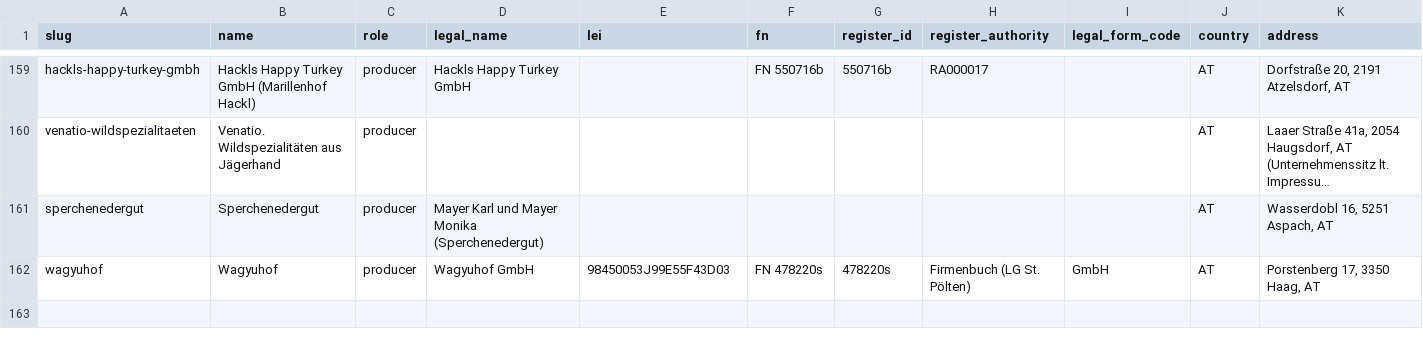
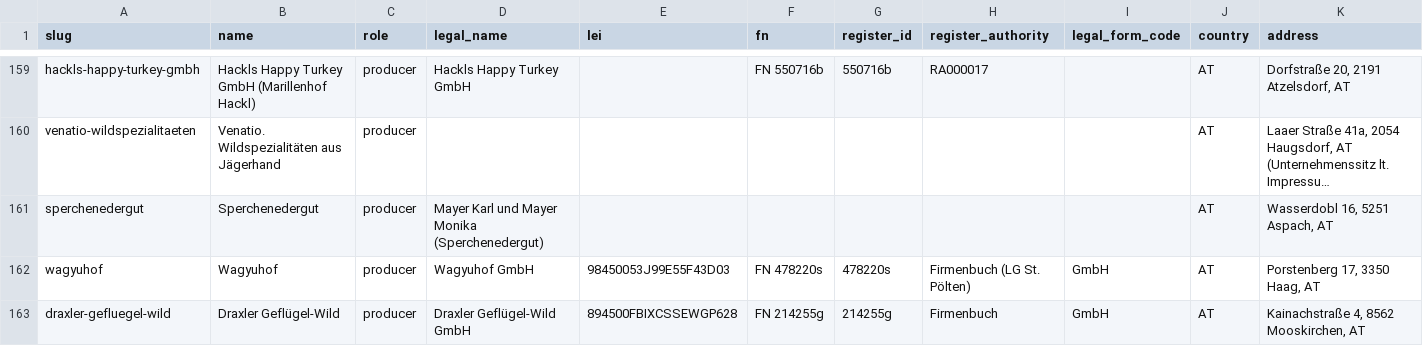
Before and after one commit to servas-ai/fertiggerichte-daten, a CSV file: data/companies.csv, drawn as a sheet; only a part is shown, gaps mark what is left out; long unchanged cells end in …; rows hold the shown columns only; the diff names each change by its address in the sheet, - before the commit and + after, or states it on an @@ line.

Commit message:
Daten-Squad T1904: new online store Draxler Geflügel-Wild 'Kulinarik im Glas' (Draxler Geflügel-Wild GmbH, Mooskirchen Stmk; FN 214255g evi eingetragen, ATU52668607 VIES valid, LEI 894500FBIXCSSEWGP628 lapsed): +9 chilled 360 g heat-up jar meals 6,90–10,00 € (Rehragout, Gulasch vom Wild, Wildfleisch Chili, Maishendl Curry/Gulasch/Suppe/Einmachsuppe, vegetarisches Gulasch, veganes Chili sin Carne) with ingredients and vision-gated packshots 9/9; no nutrition/GTIN published; ships within AT by Post NEXT DAY FRESH (fee only in checkout). Company +1 (162), vision-gated logo +1 (318, staged scripts/logo_work_T1904). Online meal-prep 727→736. validate.py OK

```diff
--- a/data/companies.csv
+++ b/data/companies.csv
+row 163: draxler-gefluegel-wild | Draxler Geflügel-Wild | producer | Draxler Geflügel-Wild GmbH | 894500FBIXCSSEWGP628 | FN 214255g | 214255g | Firmenbuch | GmbH | AT | Kainachstraße 4, 8562 Mooskirchen, AT
```
Also changed, not shown: data/logos.csv, 8 other files.
